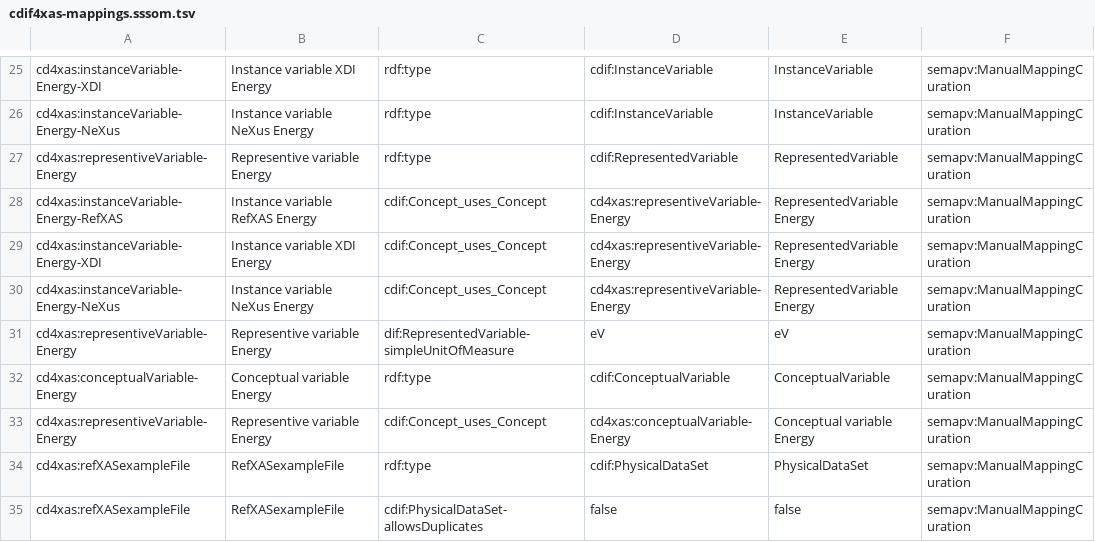
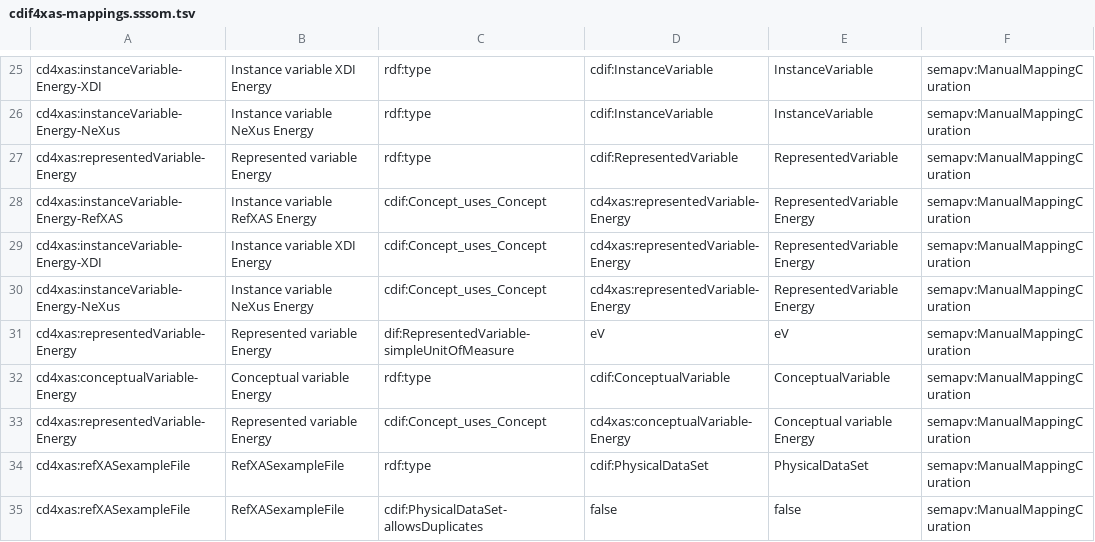
Before and after one commit to CDIF-4-XAS/DDI-CDI-Implementation, a TSV file: source/integrations/cdif4xas-mappings.sssom.tsv, drawn as a sheet; only a part is shown, gaps mark what is left out; the diff names each change by its address in the sheet, - before the commit and + after, or states it on an @@ line.

Commit message:
Update representive to represented in cdif4xas-mappings.sssom.tsv

```diff
--- a/source/integrations/cdif4xas-mappings.sssom.tsv
+++ b/source/integrations/cdif4xas-mappings.sssom.tsv
-A27: cd4xas:representiveVariable-Energy
+A27: cd4xas:representedVariable-Energy
-B27: Representive variable Energy
+B27: Represented variable Energy
-D28:D30: cd4xas:representiveVariable-Energy
+D28:D30: cd4xas:representedVariable-Energy
-A31: cd4xas:representiveVariable-Energy
+A31: cd4xas:representedVariable-Energy
-B31: Representive variable Energy
+B31: Represented variable Energy
-A33: cd4xas:representiveVariable-Energy
+A33: cd4xas:representedVariable-Energy
-B33: Representive variable Energy
+B33: Represented variable Energy
```
